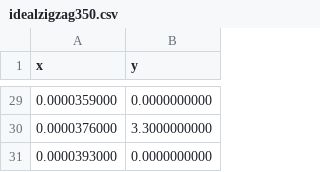
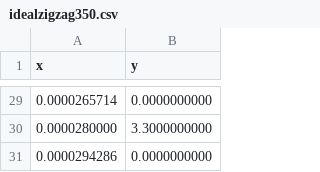
Before and after one commit to markushart/function_generator_doku, a CSV file: presentation/idealzigzag350.csv, drawn as a sheet; only a part is shown, gaps mark what is left out; the diff covers the shown part only.

```diff
--- a/presentation/idealzigzag350.csv
+++ b/presentation/idealzigzag350.csv
@@ -29,3 +29,3 @@ x, y
-0.0000359000,0.0000000000
-0.0000376000,3.3000000000
-0.0000393000,0.0000000000
+0.0000265714,0.0000000000
+0.0000280000,3.3000000000
+0.0000294286,0.0000000000
```
Also changed, not shown: 27 edited cells elsewhere in this file, 3 other files.
